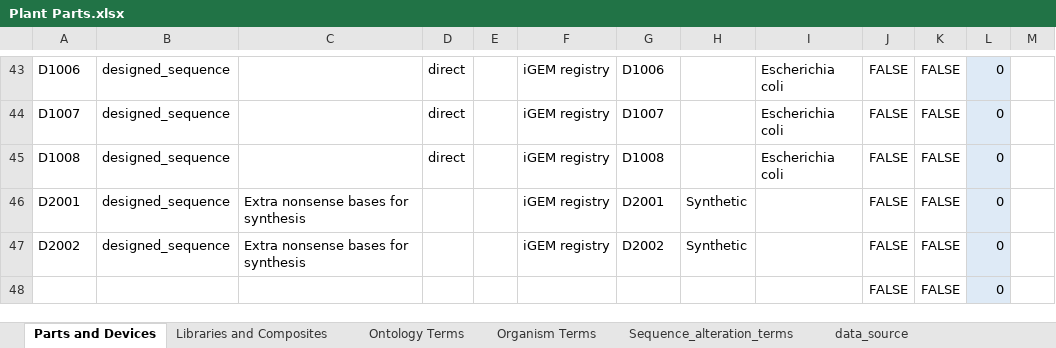
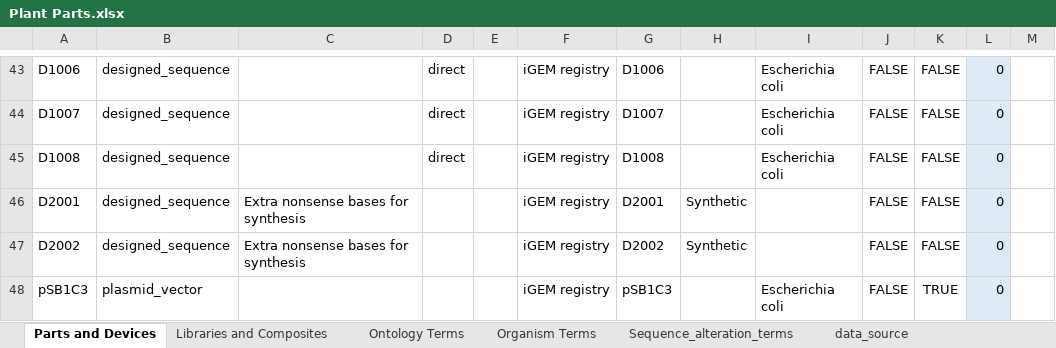
Before and after one commit to iGEM-Engineering/iGEM-distribution, an Excel workbook: Plant Parts/Plant Parts.xlsx, sheet Parts and Devices, drawn as a sheet; only a part is shown, gaps mark what is left out; values as stored, in another font and other column widths than the file's, no borders; table styles not drawn; removed rows and columns are numbered as before the commit, all else as after; the diff names each change by its address in the sheet, - before the commit and + after, or states it on an @@ line.

```diff
--- a/Plant Parts/Plant Parts.xlsx (sheet Parts and Devices)
+++ b/Plant Parts/Plant Parts.xlsx (sheet Parts and Devices)
-row 48:  |  |  |  |  |  |  |  |  | FALSE | FALSE | 0
+row 48: pSB1C3 | plasmid_vector |  |  |  | iGEM registry | pSB1C3 |  | Escherichia coli | FALSE | TRUE | 0
```
Also changed, not shown: sheet Libraries and Composites, Anderson Promoters/Anderson Promoters.xlsx, Chromoproteins/Chromoproteins.xlsx, 2 other files.
